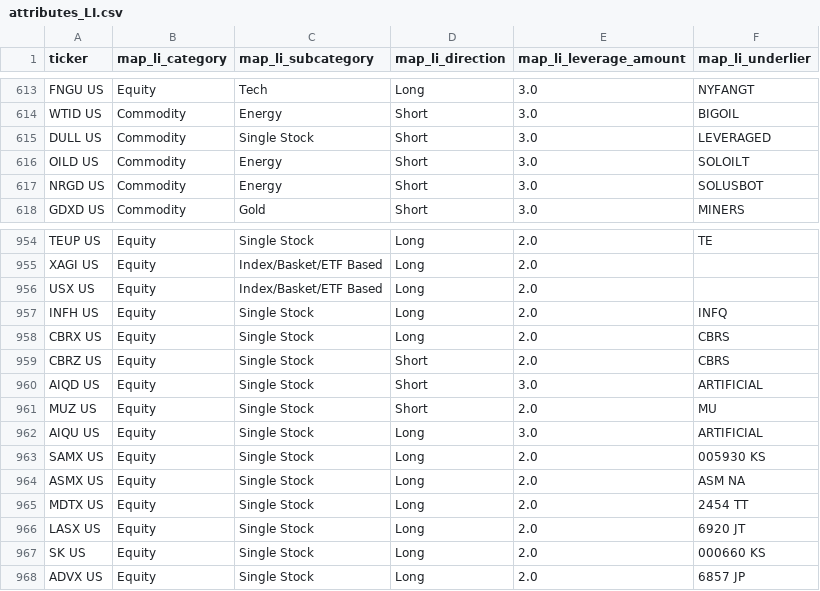
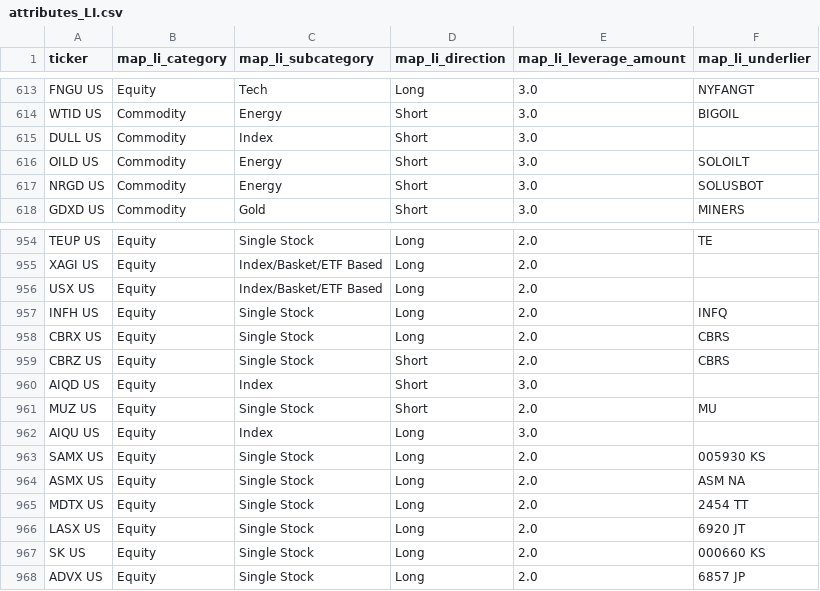
Before and after one commit to the-atlas-protocol/rexfinhub, a CSV file: config/rules/attributes_LI.csv, drawn as a sheet; only a part is shown, gaps mark what is left out.

```diff
--- a/config/rules/attributes_LI.csv
+++ b/config/rules/attributes_LI.csv
@@ -614,3 +614,3 @@ FNGU US,Equity,Tech,Long,3.0,NYFANGT
 WTID US,Commodity,Energy,Short,3.0,BIGOIL
-DULL US,Commodity,Single Stock,Short,3.0,LEVERAGED
+DULL US,Commodity,Index,Short,3.0,
 OILD US,Commodity,Energy,Short,3.0,SOLOILT
@@ -959,5 +959,5 @@ CBRX US,Equity,Single Stock,Long,2.0,CBRS
 CBRZ US,Equity,Single Stock,Short,2.0,CBRS
-AIQD US,Equity,Single Stock,Short,3.0,ARTIFICIAL
+AIQD US,Equity,Index,Short,3.0,
 MUZ US,Equity,Single Stock,Short,2.0,MU
-AIQU US,Equity,Single Stock,Long,3.0,ARTIFICIAL
+AIQU US,Equity,Index,Long,3.0,
 SAMX US,Equity,Single Stock,Long,2.0,005930 KS
```
Also changed, not shown: config/rules/exclusions.csv, 2 other files.
